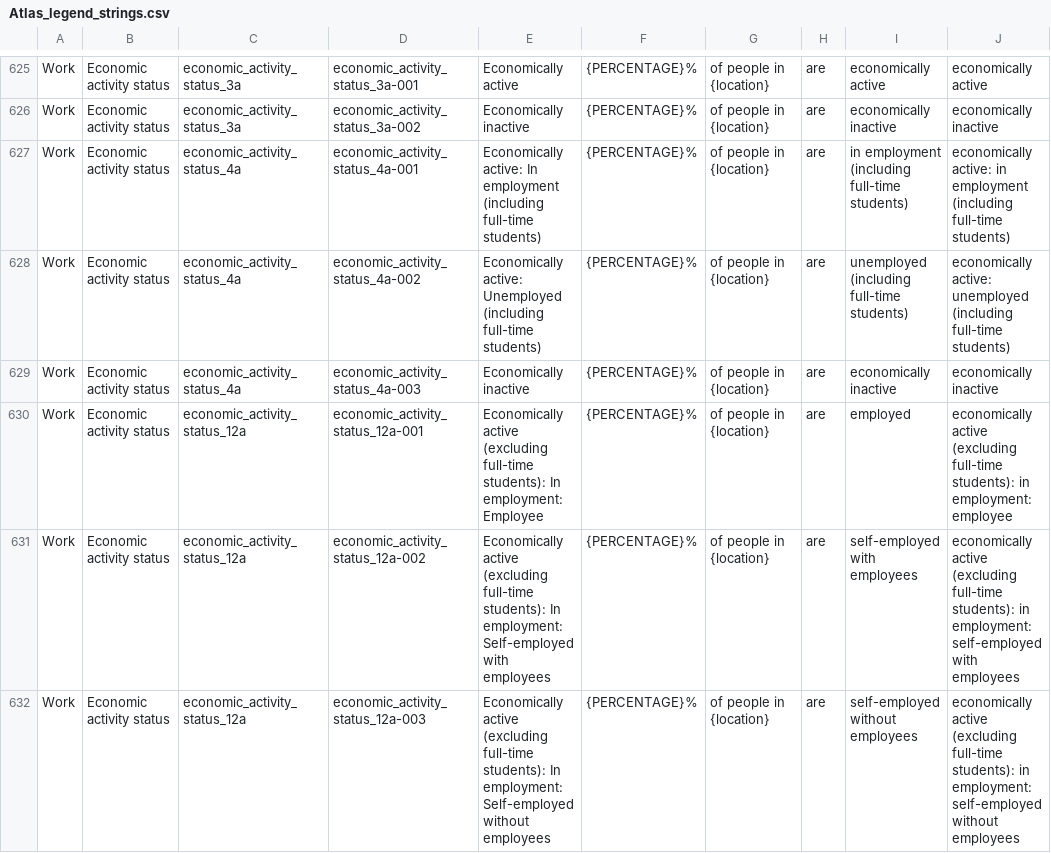
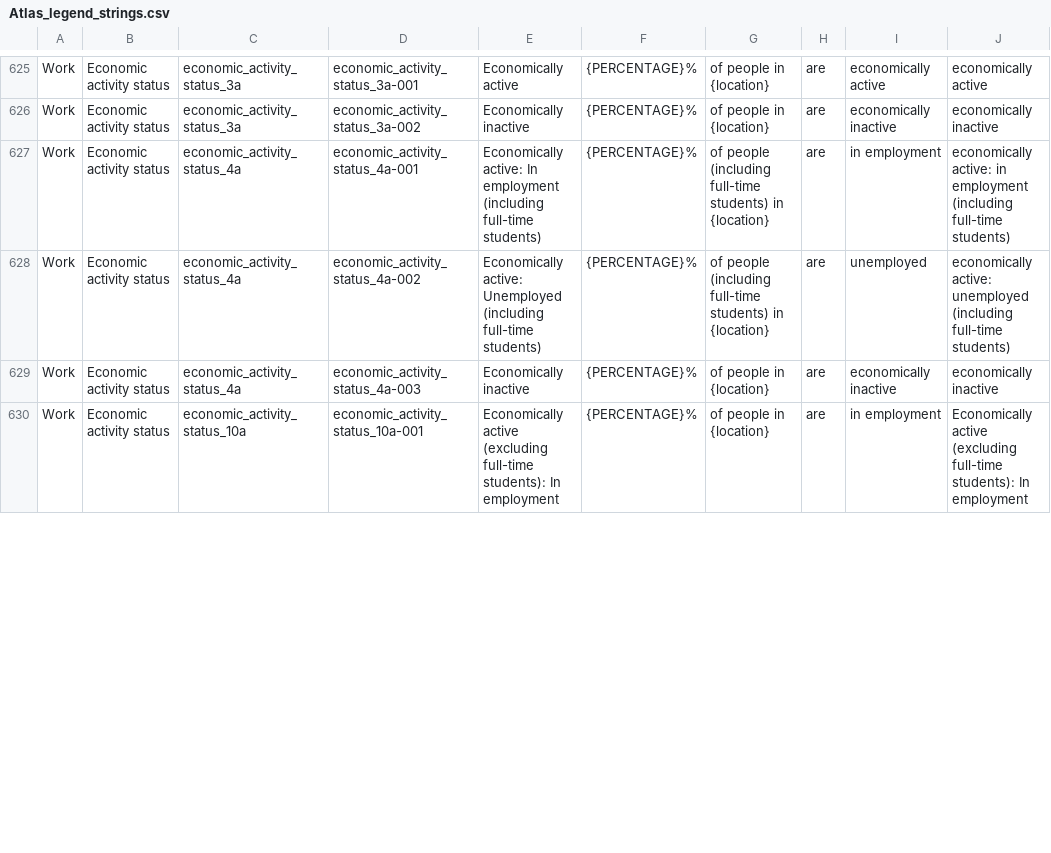
Before and after one commit to ONSdigital/dp-census-atlas, a CSV file: scripts/content/input_metadata_files/Atlas_legend_strings.csv, drawn as a sheet; only a part is shown, gaps mark what is left out; the diff covers the shown part only.

Commit message:
replace economic_status_12a -> economic_activity_status_10a in content

```diff
--- a/scripts/content/input_metadata_files/Atlas_legend_strings.csv
+++ b/scripts/content/input_metadata_files/Atlas_legend_strings.csv
@@ -626,7 +626,5 @@ Work,Economic activity status,economic_activity_status_3a,economic_activity_stat
 Work,Economic activity status,economic_activity_status_3a,economic_activity_status_3a-002,Economically inactive,{PERCENTAGE}%,of people in {location},are,economically inactive,economically inactive
-Work,Economic activity status,economic_activity_status_4a,economic_activity_status_4a-001,Economically active: In employment (including full-time students),{PERCENTAGE}%,of people in {location},are,in employment (including full-time students),economically active: in employment (including full-time students)
-Work,Economic activity status,economic_activity_status_4a,economic_activity_status_4a-002,Economically active: Unemployed (including full-time students),{PERCENTAGE}%,of people in {location},are,unemployed (including full-time students),economically active: unemployed (including full-time students)
+Work,Economic activity status,economic_activity_status_4a,economic_activity_status_4a-001,Economically active: In employment (including full-time students),{PERCENTAGE}%,of people (including full-time students) in {location},are,in employment,economically active: in employment (including full-time students)
+Work,Economic activity status,economic_activity_status_4a,economic_activity_status_4a-002,Economically active: Unemployed (including full-time students),{PERCENTAGE}%,of people (including full-time students) in {location},are,unemployed,economically active: unemployed (including full-time students)
 Work,Economic activity status,economic_activity_status_4a,economic_activity_status_4a-003,Economically inactive,{PERCENTAGE}%,of people in {location},are,economically inactive,economically inactive
-Work,Economic activity status,economic_activity_status_12a,economic_activity_status_12a-001,Economically active (excluding full-time students): In employment: Employee,{PERCENTAGE}%,of people in {location},are,employed,economically active (excluding full-time students): in employment: employee
-Work,Economic activity status,economic_activity_status_12a,economic_activity_status_12a-002,Economically active (excluding full-time students): In employment: Self-employed with employees,{PERCENTAGE}%,of people in {location},are,self-employed with employees,economically active (excluding full-time students): in employment: self-employed with employees
-Work,Economic activity status,economic_activity_status_12a,economic_activity_status_12a-003,Economically active (excluding full-time students): In employment: Self-employed without employees,{PERCENTAGE}%,of people in {location},are,self-employed without employees,economically active (excluding full-time students): in employment: self-employed without employees
+Work,Economic activity status,economic_activity_status_10a,economic_activity_status_10a-001,Economically active (excluding full-time students): In employment,{PERCENTAGE}%,of people in {location},are,in employment,Economically active (excluding full-time students): In employment
```
Also changed, not shown: 34 edited cells elsewhere in this file, scripts/content/input_metadata_files/Available_geotypes_for_classifications.csv, 13 other files.
